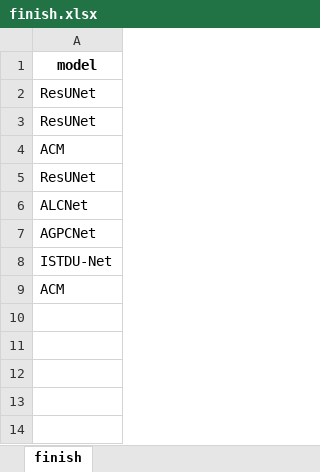
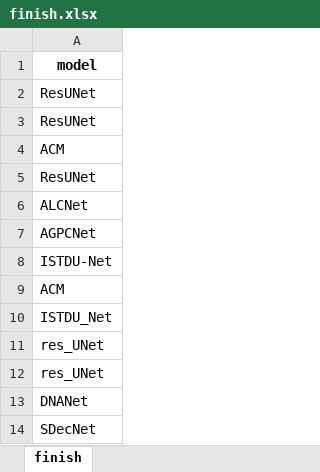
Before and after one commit to greekinRoma/STD2Net, an Excel workbook: finish.xlsx, sheet finish, drawn as a sheet; values as stored, in another font and other column widths than the file's, no borders; the diff names each change by its address in the sheet, - before the commit and + after, or states it on an @@ line.

```diff
--- a/finish.xlsx (sheet finish)
+++ b/finish.xlsx (sheet finish)
+row 10: ISTDU_Net
+row 11: res_UNet
+row 12: res_UNet
+row 13: DNANet
+row 14: SDecNet
```
Also changed, not shown: input.xlsx, save.xlsx, 33 other files.
